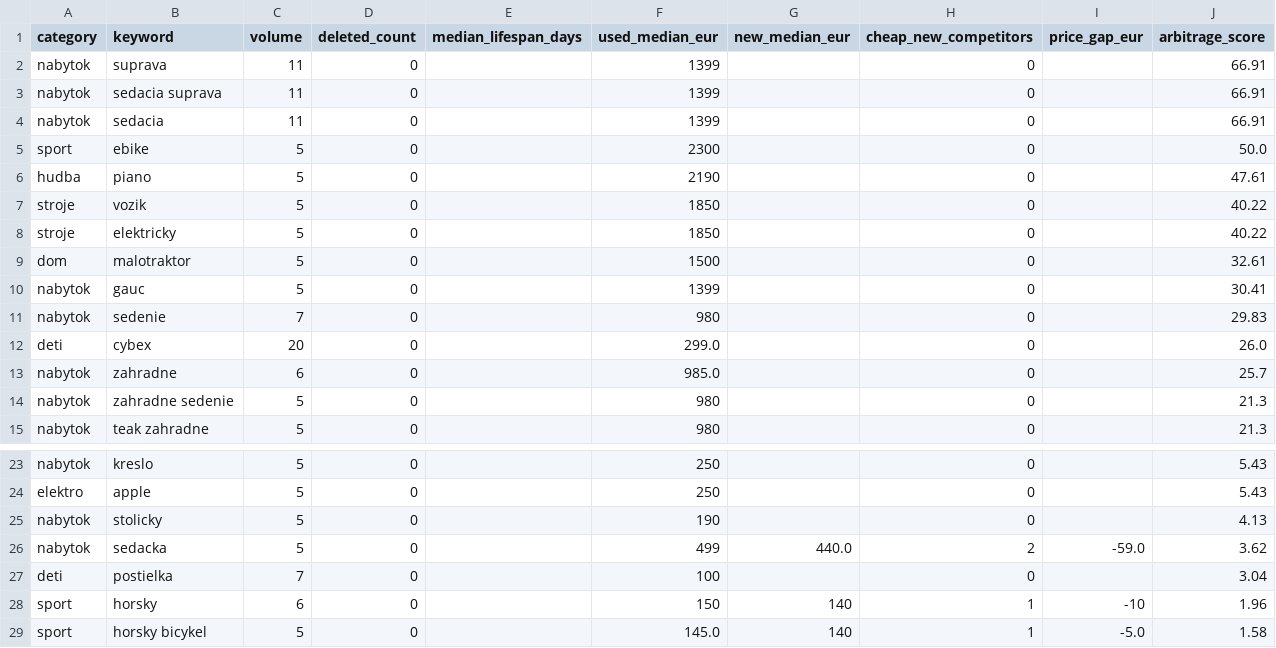
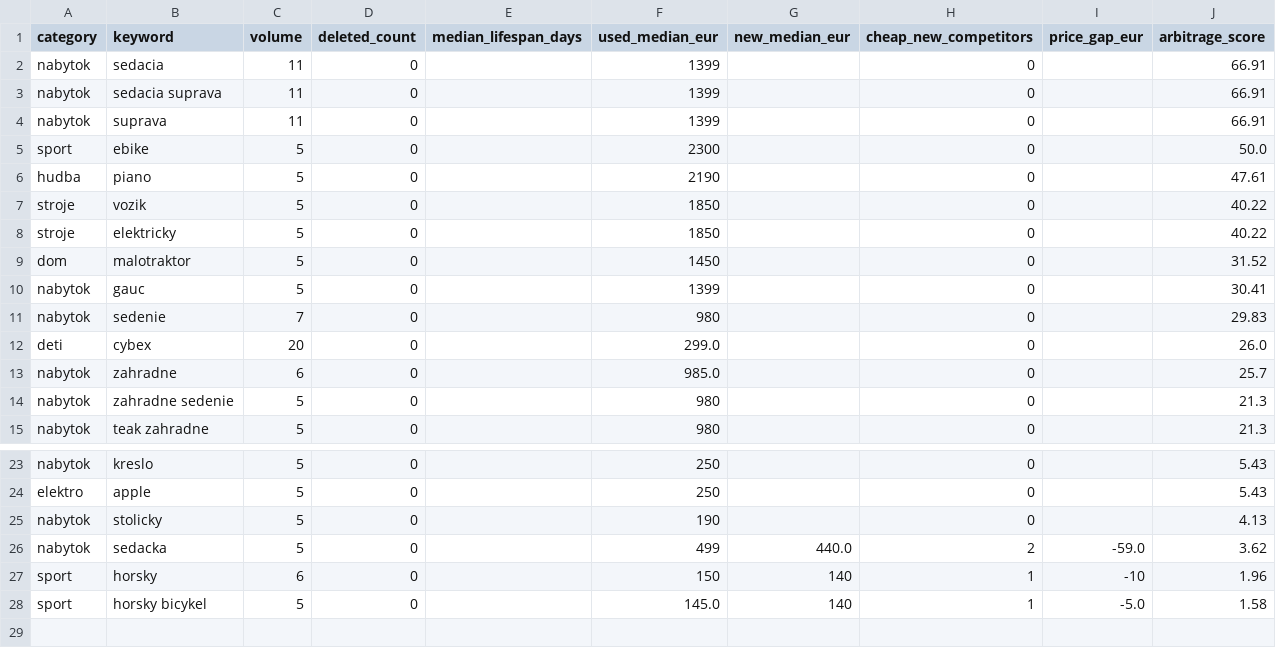
Before and after one commit to MichalTrnavsky/Testing-sites, a CSV file: reports/arbitraz.csv, drawn as a sheet; only a part is shown, gaps mark what is left out.

```diff
--- a/reports/arbitraz.csv
+++ b/reports/arbitraz.csv
@@ -1,5 +1,5 @@
 category,keyword,volume,deleted_count,median_lifespan_days,used_median_eur,new_median_eur,cheap_new_competitors,price_gap_eur,arbitrage_score
+nabytok,sedacia,11,0,,1399,,0,,66.91
+nabytok,sedacia suprava,11,0,,1399,,0,,66.91
 nabytok,suprava,11,0,,1399,,0,,66.91
-nabytok,sedacia suprava,11,0,,1399,,0,,66.91
-nabytok,sedacia,11,0,,1399,,0,,66.91
 sport,ebike,5,0,,2300,,0,,50.0
@@ -8,3 +8,3 @@ stroje,vozik,5,0,,1850,,0,,40.22
 stroje,elektricky,5,0,,1850,,0,,40.22
-dom,malotraktor,5,0,,1500,,0,,32.61
+dom,malotraktor,5,0,,1450,,0,,31.52
 nabytok,gauc,5,0,,1399,,0,,30.41
@@ -26,3 +26,2 @@ nabytok,stolicky,5,0,,190,,0,,4.13
 nabytok,sedacka,5,0,,499,440.0,2,-59.0,3.62
-deti,postielka,7,0,,100,,0,,3.04
 sport,horsky,6,0,,150,140,1,-10,1.96
```
Also changed, not shown: reports/dopyt.csv, 6 other files.
